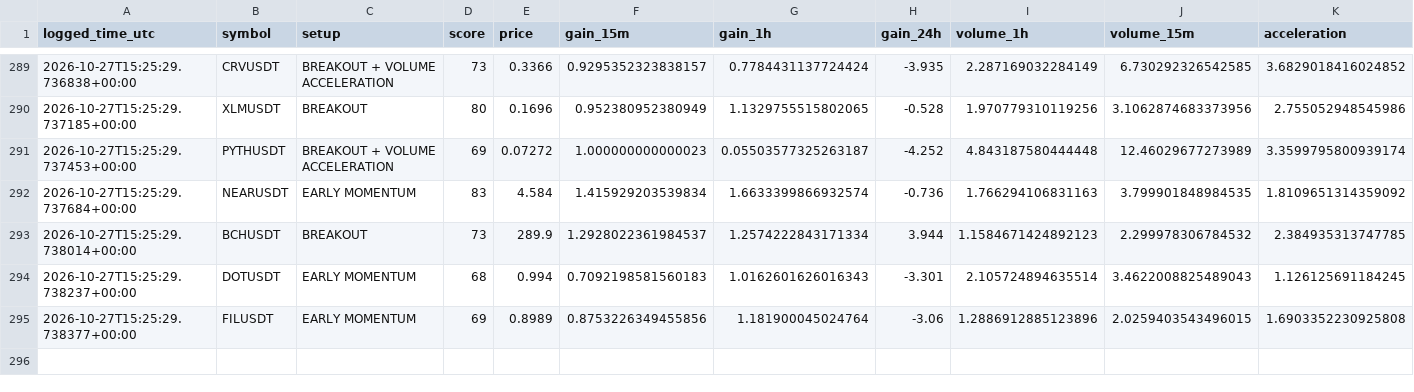
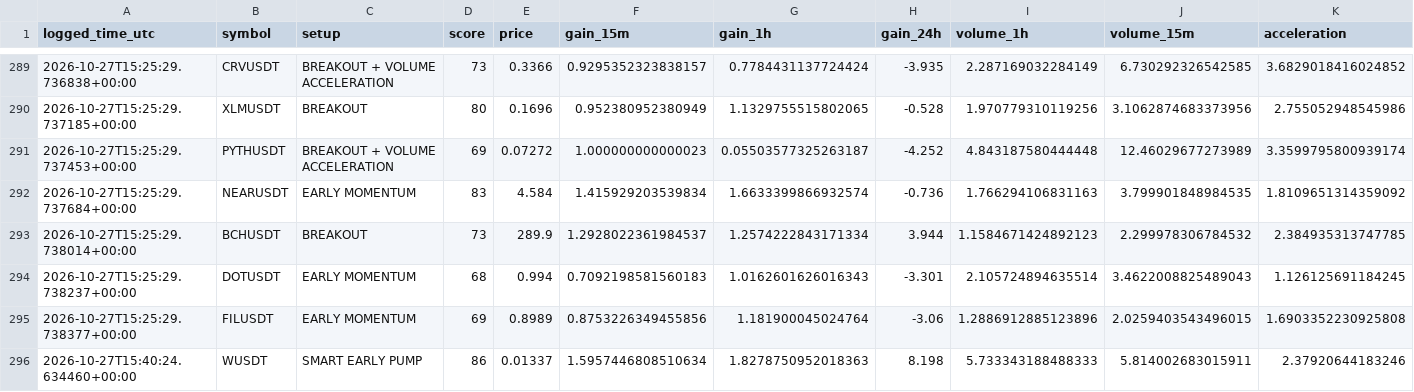
Before and after one commit to solom20232007/v6, a CSV file: early_watch_log_v6.csv, drawn as a sheet; only a part is shown, gaps mark what is left out; rows hold the shown columns only; the diff names each change by its address in the sheet, - before the commit and + after, or states it on an @@ line.

```diff
--- a/early_watch_log_v6.csv
+++ b/early_watch_log_v6.csv
+row 296: 2026-10-27T15:40:24.634460+00:00 | WUSDT | SMART EARLY PUMP | 86 | 0.01337 | 1.5957446808510634 | 1.8278750952018363 | 8.198 | 5.733343188488333 | 5.814002683015911 | 2.37920644183246
```
Also changed, not shown: early_scan_diagnostics_v6.csv, 1 other file.
